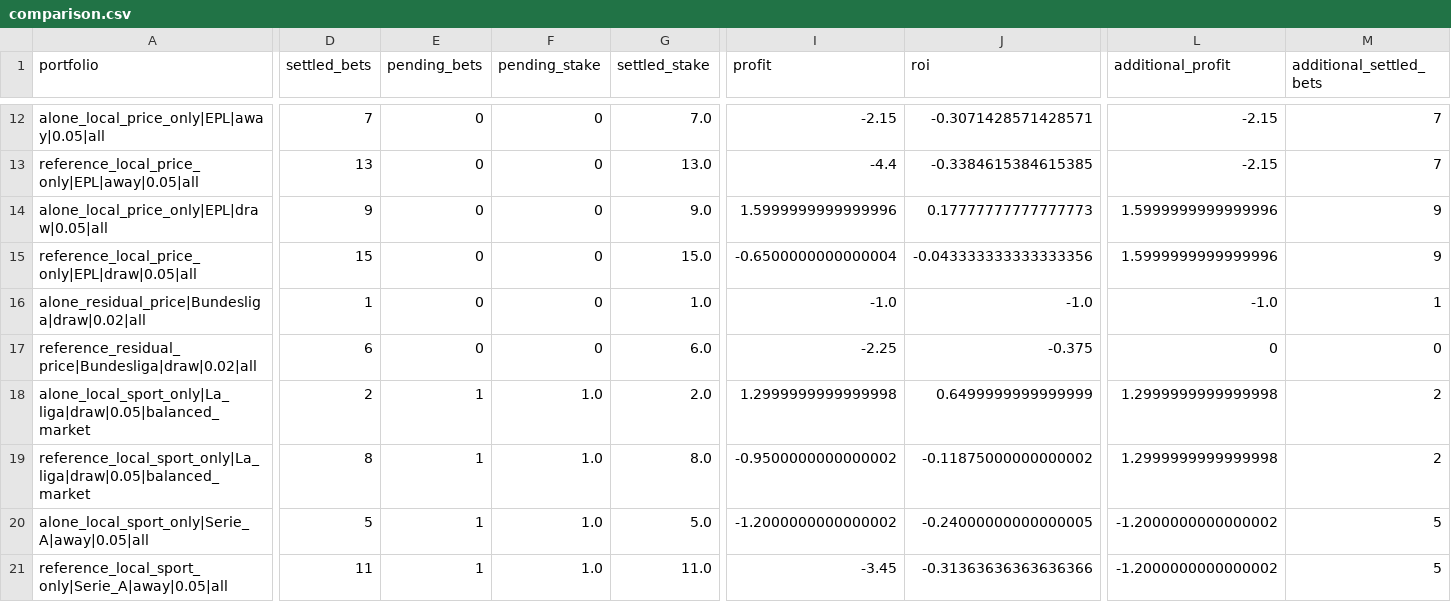
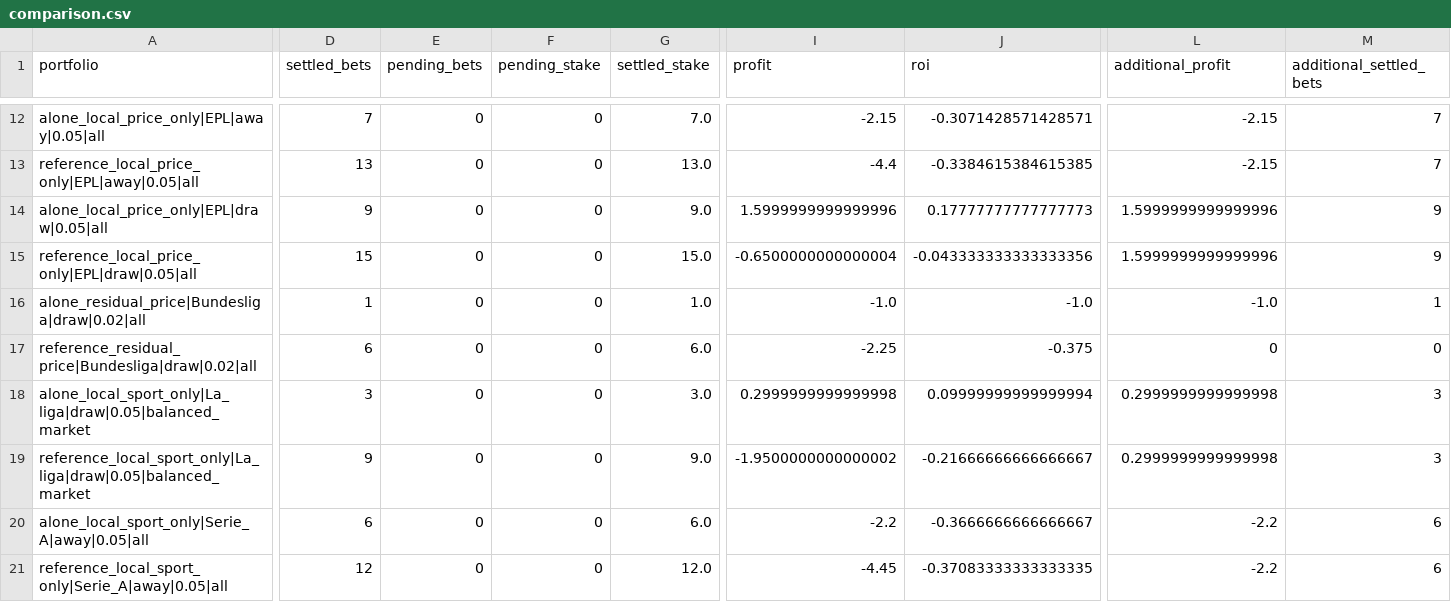
Before and after one commit to Mohamed-Ali-SOBHI/ScorePredict, a CSV file: comparison.csv, drawn as a sheet; only a part is shown, gaps mark what is left out; the diff covers the shown part only; the diff names each change by its address in the sheet, - before the commit and + after, or states it on an @@ line.

```diff
--- a/comparison.csv
+++ b/comparison.csv
-D18 (settled_bets): 2
+D18 (settled_bets): 3
-E18:E21 (pending_bets): 1
+E18:E21 (pending_bets): 0
-F18:F21 (pending_stake): 1.0
+F18:F21 (pending_stake): 0
-G18 (settled_stake): 2.0
+G18 (settled_stake): 3.0
-I18 (profit): 1.2999999999999998
+I18 (profit): 0.2999999999999998
-J18 (roi): 0.6499999999999999
+J18 (roi): 0.09999999999999994
-L18:L19 (additional_profit): 1.2999999999999998
+L18:L19 (additional_profit): 0.2999999999999998
-M18:M19 (additional_settled_bets): 2
+M18:M19 (additional_settled_bets): 3
-D19 (settled_bets): 8
+D19 (settled_bets): 9
-G19 (settled_stake): 8.0
+G19 (settled_stake): 9.0
-I19 (profit): -0.9500000000000002
+I19 (profit): -1.9500000000000002
-J19 (roi): -0.11875000000000002
+J19 (roi): -0.21666666666666667
-D20 (settled_bets): 5
+D20 (settled_bets): 6
-G20 (settled_stake): 5.0
+G20 (settled_stake): 6.0
-I20 (profit): -1.2000000000000002
+I20 (profit): -2.2
-J20 (roi): -0.24000000000000005
+J20 (roi): -0.3666666666666667
-L20:L21 (additional_profit): -1.2000000000000002
+L20:L21 (additional_profit): -2.2
-M20:M21 (additional_settled_bets): 5
+M20:M21 (additional_settled_bets): 6
-D21 (settled_bets): 11
+D21 (settled_bets): 12
-G21 (settled_stake): 11.0
+G21 (settled_stake): 12.0
-I21 (profit): -3.45
+I21 (profit): -4.45
-J21 (roi): -0.31363636363636366
+J21 (roi): -0.37083333333333335
```
Also changed, not shown: 146 edited cells elsewhere in this file, tickets.csv, 21 other files.
